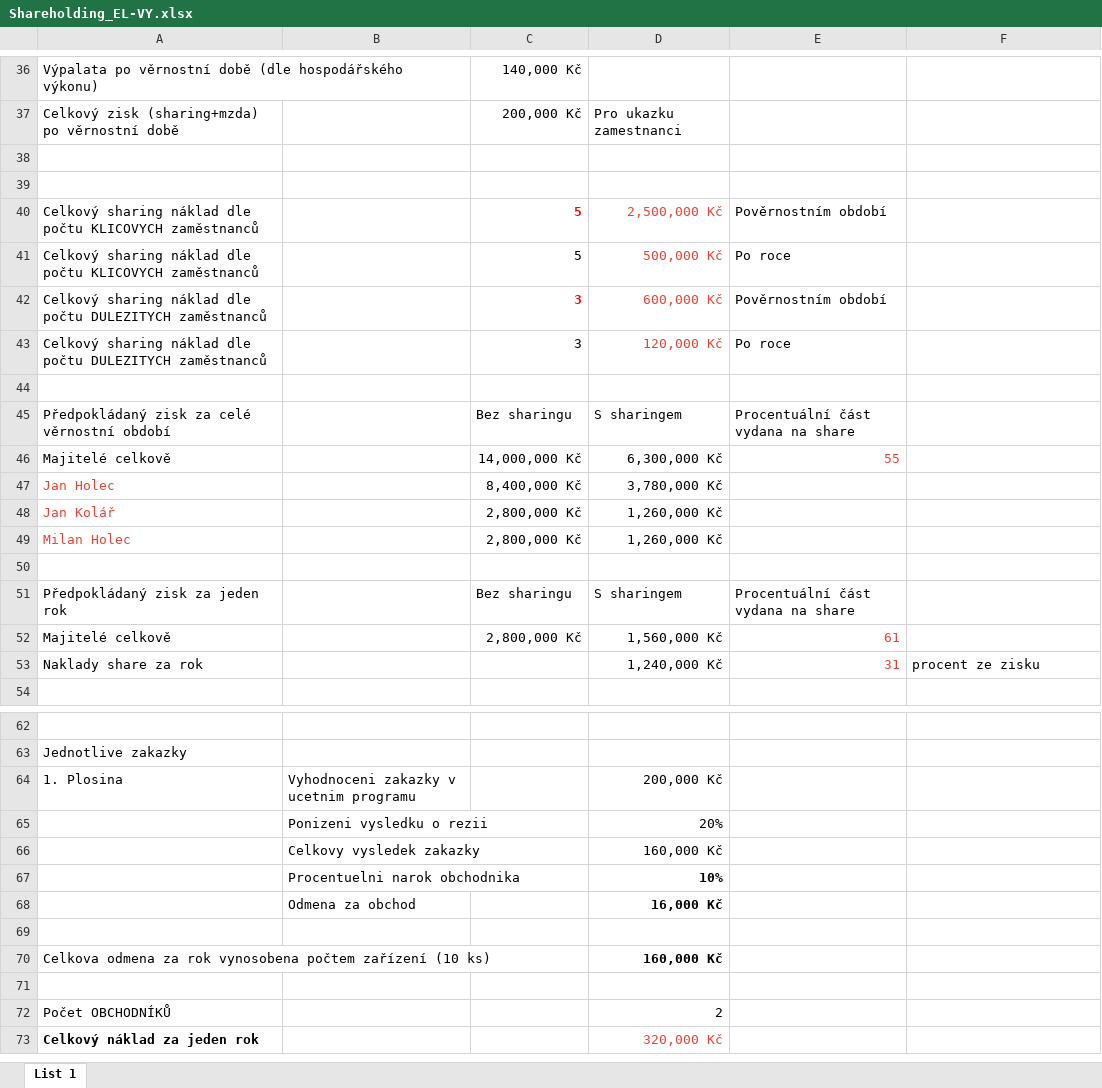
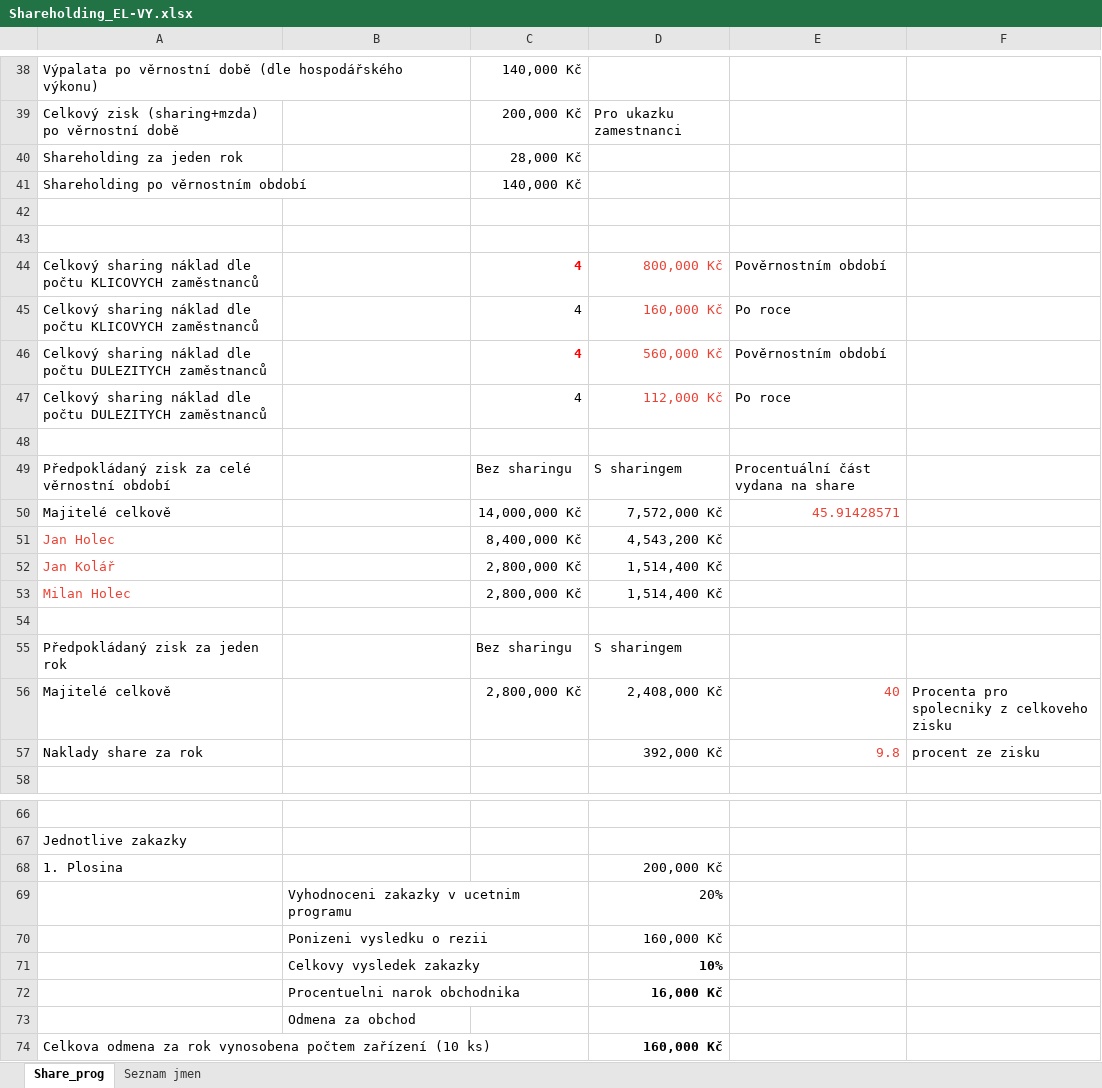
Before and after one commit to homijan/Excel-EL-VY, an Excel workbook: Shareholding_EL-VY.xlsx, sheet Share_prog, drawn as a sheet; only a part is shown, gaps mark what is left out; the shorter side is filled out with more unchanged rows; values as stored, in another font and other column widths than the file's, no borders; addresses are those after the commit; the diff covers the shown part only; the diff names each change by its address in the sheet, - before the commit and + after, or states it on an @@ line.

Commit message:
Aktualizace na spravny share

```diff
--- a/Shareholding_EL-VY.xlsx (sheet Share_prog)
+++ b/Shareholding_EL-VY.xlsx (sheet Share_prog)
-sheet tab: List 1
+sheet tab: Share_prog
+sheet tab: Seznam jmen
+row 40: Shareholding za jeden rok |  | 28,000 Kč
+row 41: Shareholding po věrnostním období |  | 140,000 Kč
-C44:C45: 5
+C44:C45: 4
-D44: 2,500,000 Kč
+D44: 800,000 Kč
-D45: 500,000 Kč
+D45: 160,000 Kč
-C46:C47: 3
+C46:C47: 4
-D46: 600,000 Kč
+D46: 560,000 Kč
-D47: 120,000 Kč
+D47: 112,000 Kč
-D50: 6,300,000 Kč
+D50: 7,572,000 Kč
-E50: 55
+E50: 45.91428571
-D51: 3,780,000 Kč
+D51: 4,543,200 Kč
-D52:D53: 1,260,000 Kč
+D52:D53: 1,514,400 Kč
-E55: Procentuální část vydana na share
+E55: (empty)
-D56: 1,560,000 Kč
+D56: 2,408,000 Kč
-E56: 61
+E56: 40
-F56: (empty)
+F56: Procenta pro spolecniky z celkoveho zisku
-D57: 1,240,000 Kč
+D57: 392,000 Kč
-E57: 31
+E57: 9.8
-B68: Vyhodnoceni zakazky v ucetnim programu
+B68: (empty)
-B69: Ponizeni vysledku o rezii
+B69: Vyhodnoceni zakazky v ucetnim programu
-B70: Celkovy vysledek zakazky
+B70: Ponizeni vysledku o rezii
-B71: Procentuelni narok obchodnika
+B71: Celkovy vysledek zakazky
-B72: Odmena za obchod
+B72: Procentuelni narok obchodnika
-B73: (empty)
+B73: Odmena za obchod
```
Also changed, not shown: 2 added rows and 11 edited cells elsewhere in this sheet, formulas that keep their value.
